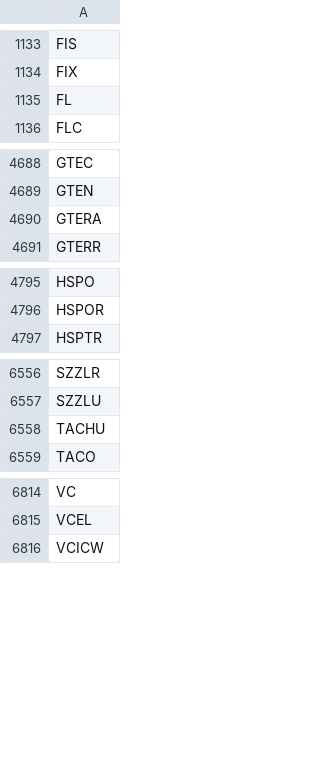
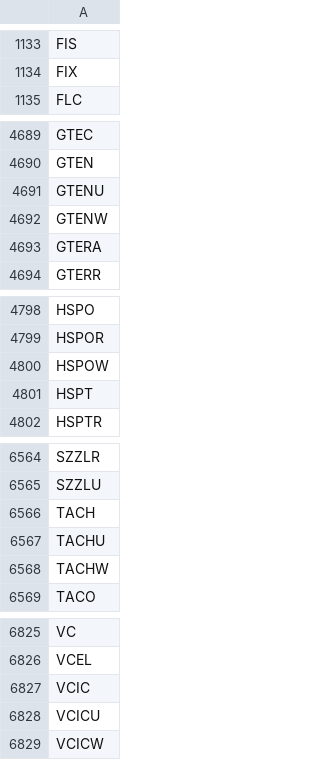
Before and after one commit to Tonomasan/Momentum-app_NYSE_NASDAQ_HTML, a CSV file: tickers.csv, drawn as a sheet; only a part is shown, gaps mark what is left out; removed rows and columns are numbered as before the commit, all else as after; the diff covers the shown part only; the diff names each change by its address in the sheet, - before the commit and + after, or states it on an @@ line.

```diff
--- a/tickers.csv
+++ b/tickers.csv
-row 1135: FL
+row 4691: GTENU
+row 4692: GTENW
+row 4800: HSPOW
+row 4801: HSPT
+row 6566: TACH
+row 6568: TACHW
+row 6827: VCIC
+row 6828: VCICU
```
Also changed, not shown: 29 added rows, 26 removed rows and 2 edited cells elsewhere in this file, momentum_data.csv, 2 other files.
